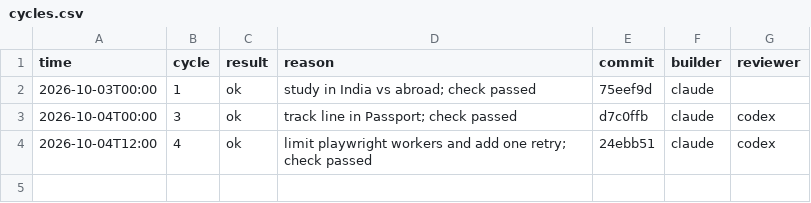
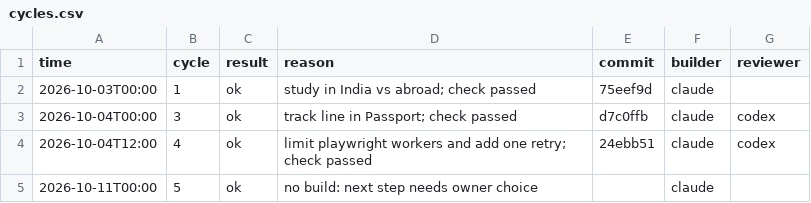
Before and after one commit to yjzw6km8y5-hub/career-gps, a CSV file: logs/cycles.csv, drawn as a sheet; the diff names each change by its address in the sheet, - before the commit and + after, or states it on an @@ line.

```diff
--- a/logs/cycles.csv
+++ b/logs/cycles.csv
+row 5: 2026-10-11T00:00 | 5 | ok | no build: next step needs owner choice |  | claude
```
Also changed, not shown: 1 other file.
